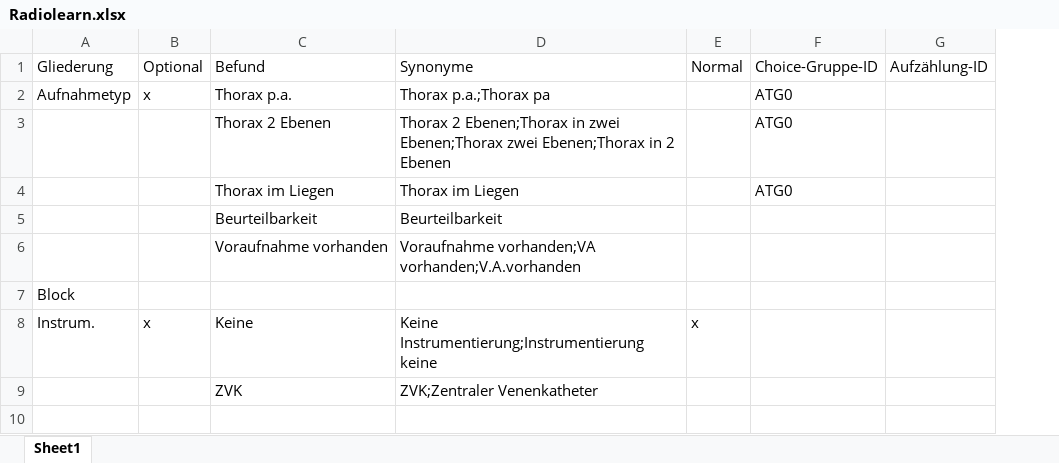
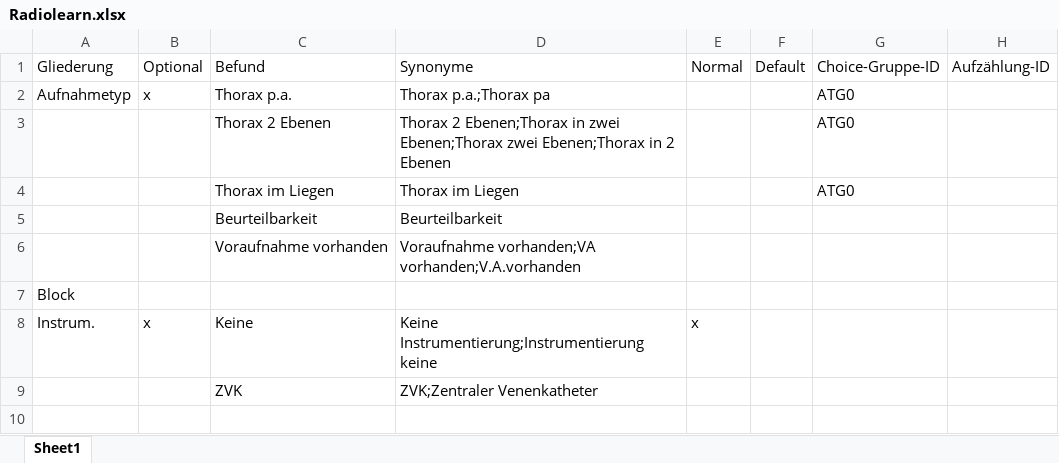
Before and after one commit to AmarHek/RadioSpeech, an Excel workbook: Schablonen/Radiolearn.xlsx, sheet Sheet1, drawn as a sheet; only a part is shown; values as stored, in another font and other column widths than the file's, no borders; the diff names each change by its address in the sheet, - before the commit and + after, or states it on an @@ line.

Commit message:
readded default column

```diff
--- a/Schablonen/Radiolearn.xlsx (sheet Sheet1)
+++ b/Schablonen/Radiolearn.xlsx (sheet Sheet1)
+column F, row 1: Default
```
Also changed, not shown: Schablonen/XrayNormal.xlsx, 4 other files.
